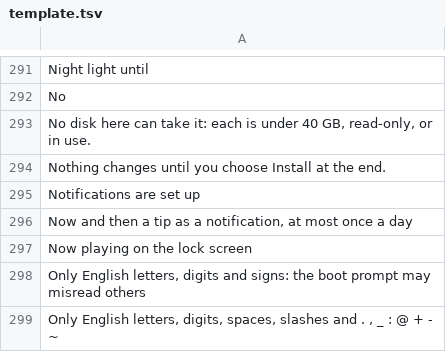
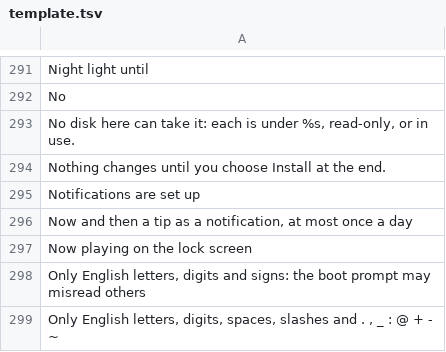
Before and after one commit to Ahmadlolbit/hyprtrixie, a TSV file: manifests/locale/template.tsv, drawn as a sheet; only a part is shown, gaps mark what is left out.

```diff
--- a/manifests/locale/template.tsv
+++ b/manifests/locale/template.tsv
@@ -292,3 +292,3 @@ Night light until
 No	
-No disk here can take it: each is under 40 GB, read-only, or in use.	
+No disk here can take it: each is under %s, read-only, or in use.	
 Nothing changes until you choose Install at the end.	
```
Also changed, not shown: 1 other file.
